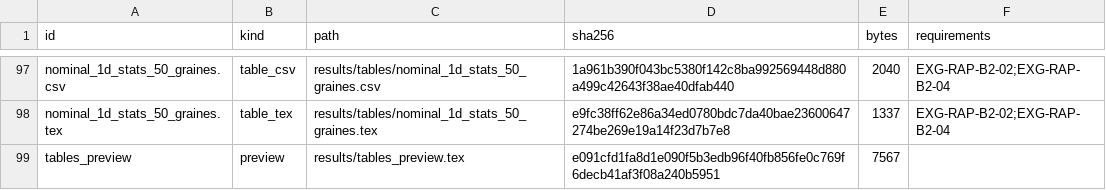
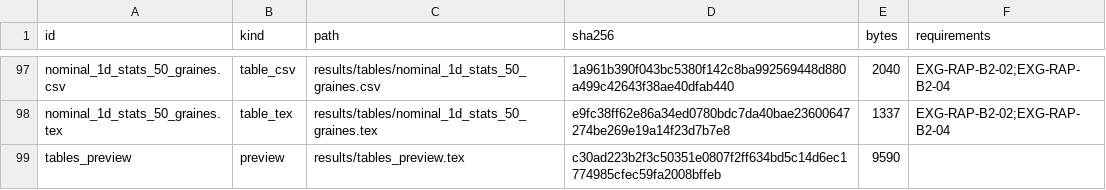
Before and after one commit to mahdidou711/polynomial-regression-mlp, a CSV file: results/tables/export_summary.csv, drawn as a sheet; only a part is shown, gaps mark what is left out.

Commit message:
fix(export): corriger la presentation de l'apercu

```diff
--- a/results/tables/export_summary.csv
+++ b/results/tables/export_summary.csv
@@ -98,2 +98,2 @@ nominal_1d_stats_50_graines.csv,table_csv,results/tables/nominal_1d_stats_50_gra
 nominal_1d_stats_50_graines.tex,table_tex,results/tables/nominal_1d_stats_50_graines.tex,e9fc38ff62e86a34ed0780bdc7da40bae23600647274be269e19a14f23d7b7e8,1337,EXG-RAP-B2-02;EXG-RAP-B2-04
-tables_preview,preview,results/tables_preview.tex,e091cfd1fa8d1e090f5b3edb96f40fb856fe0c769f6decb41af3f08a240b5951,7567,
+tables_preview,preview,results/tables_preview.tex,c30ad223b2f3c50351e0807f2ff634bd5c14d6ec1774985cfec59fa2008bffeb,9590,
```
Also changed, not shown: 4 other files.
